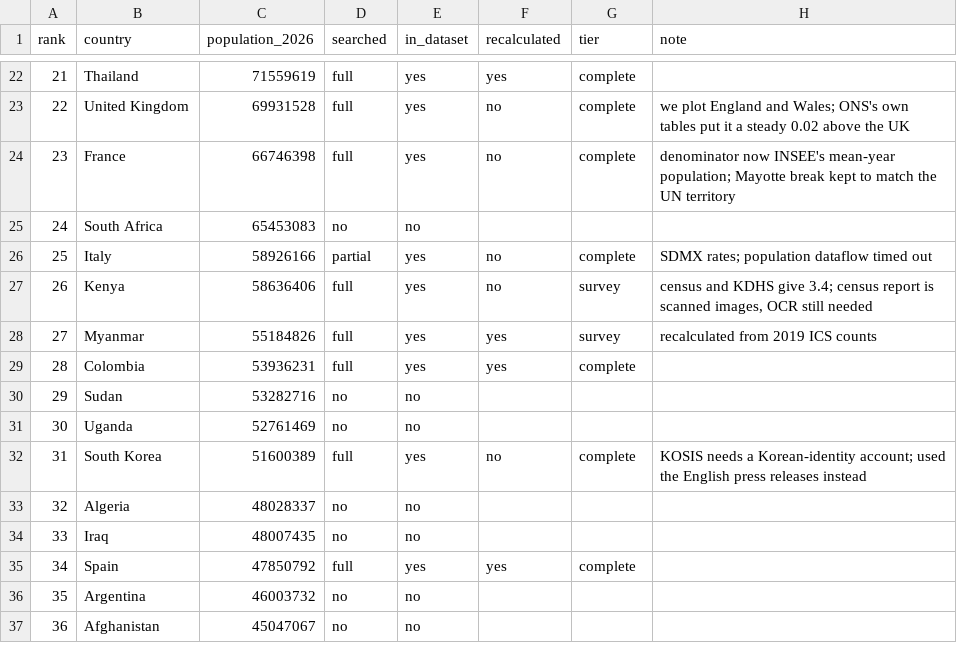
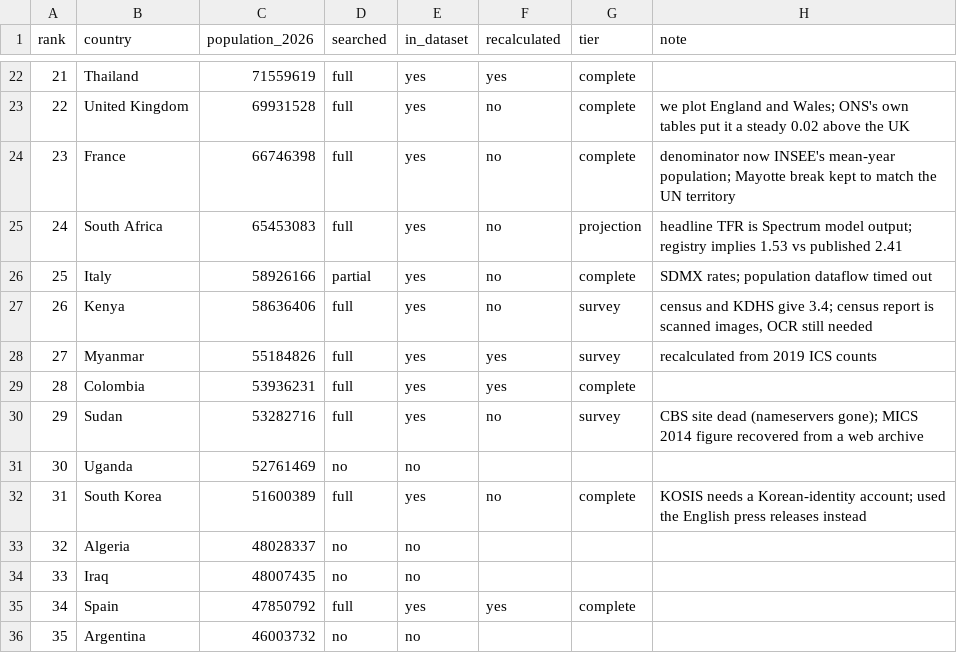
Before and after one commit to owid/etl, a CSV file: scripts/tfr/top100.csv, drawn as a sheet; only a part is shown, gaps mark what is left out; the shorter side is filled out with more unchanged rows.

```diff
--- a/scripts/tfr/top100.csv
+++ b/scripts/tfr/top100.csv
@@ -24,3 +24,3 @@ rank,country,population_2026,searched,in_dataset,recalculated,tier,note
 23,France,66746398,full,yes,no,complete,denominator now INSEE's mean-year population; Mayotte break kept to match the UN territory
-24,South Africa,65453083,no,no,,,
+24,South Africa,65453083,full,yes,no,projection,headline TFR is Spectrum model output; registry implies 1.53 vs published 2.41
 25,Italy,58926166,partial,yes,no,complete,SDMX rates; population dataflow timed out
@@ -29,3 +29,3 @@ rank,country,population_2026,searched,in_dataset,recalculated,tier,note
 28,Colombia,53936231,full,yes,yes,complete,
-29,Sudan,53282716,no,no,,,
+29,Sudan,53282716,full,yes,no,survey,CBS site dead (nameservers gone); MICS 2014 figure recovered from a web archive
 30,Uganda,52761469,no,no,,,
```
Also changed, not shown: 4 other files.
